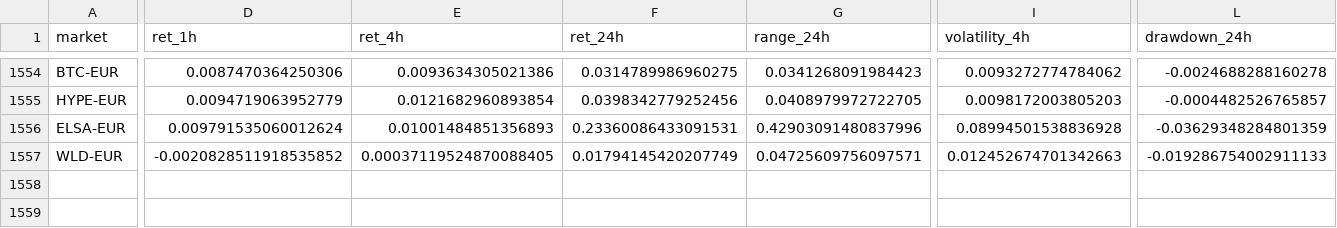
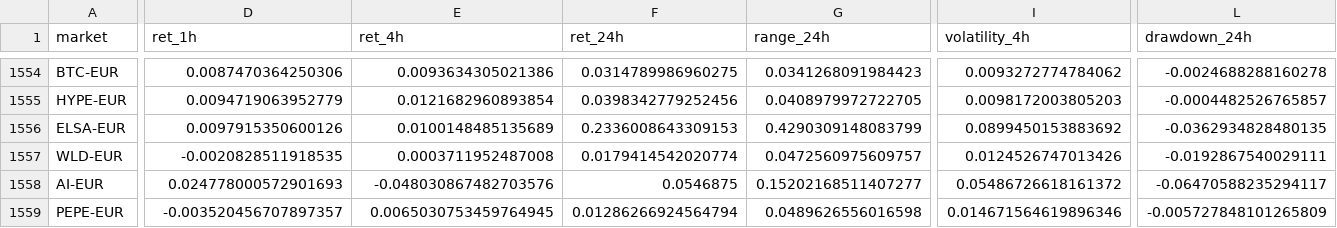
Before and after one commit to 4IN-LYS/bitvavo-radar, a CSV file: alerts.csv, drawn as a sheet; only a part is shown, gaps mark what is left out; rows hold the shown columns only; the diff covers the shown part only; the diff names each change by its address in the sheet, - before the commit and + after, or states it on an @@ line.

```diff
--- a/alerts.csv
+++ b/alerts.csv
-D1556 (ret_1h): 0.009791535060012624
+D1556 (ret_1h): 0.0097915350600126
-E1556 (ret_4h): 0.01001484851356893
+E1556 (ret_4h): 0.0100148485135689
-F1556 (ret_24h): 0.23360086433091531
+F1556 (ret_24h): 0.2336008643309153
-G1556 (range_24h): 0.42903091480837996
+G1556 (range_24h): 0.4290309148083799
-I1556 (volatility_4h): 0.08994501538836928
+I1556 (volatility_4h): 0.0899450153883692
-L1556 (drawdown_24h): -0.03629348284801359
+L1556 (drawdown_24h): -0.0362934828480135
-D1557 (ret_1h): -0.0020828511918535852
+D1557 (ret_1h): -0.0020828511918535
-E1557 (ret_4h): 0.00037119524870088405
+E1557 (ret_4h): 0.0003711952487008
-F1557 (ret_24h): 0.01794145420207749
+F1557 (ret_24h): 0.0179414542020774
-G1557 (range_24h): 0.04725609756097571
+G1557 (range_24h): 0.0472560975609757
-I1557 (volatility_4h): 0.012452674701342663
+I1557 (volatility_4h): 0.0124526747013426
-L1557 (drawdown_24h): -0.019286754002911133
+L1557 (drawdown_24h): -0.0192867540029111
+row 1558: AI-EUR | 0.024778000572901693 | -0.048030867482703576 | 0.0546875 | 0.15202168511407277 | 0.05486726618161372 | -0.06470588235294117
+row 1559: PEPE-EUR | -0.003520456707897357 | 0.0065030753459764945 | 0.01286266924564794 | 0.0489626556016598 | 0.014671564619896346 | -0.005727848101265809
```
Also changed, not shown: 45 edited cells elsewhere in this file, 1 other file.
